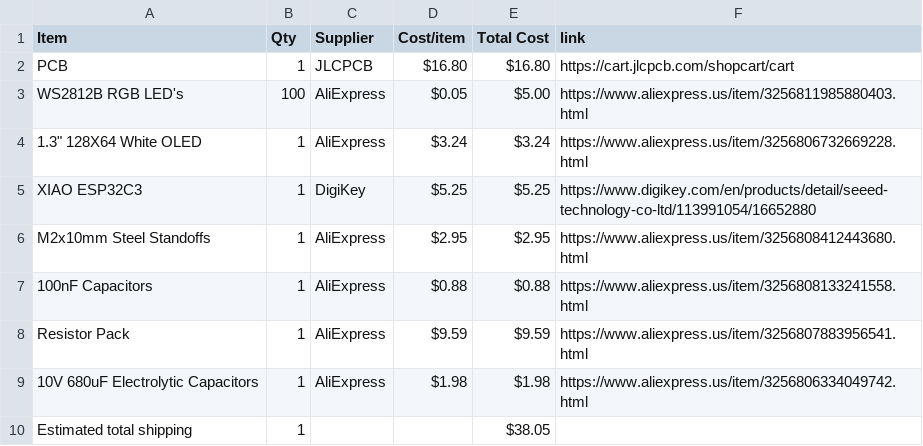
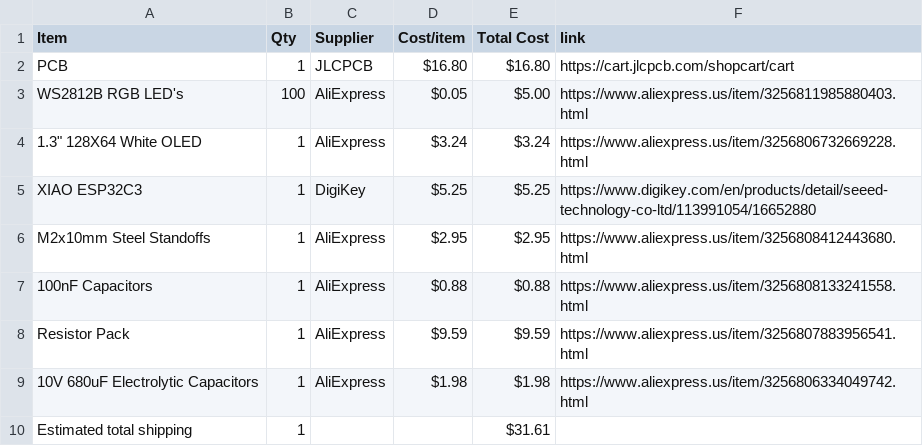
Before and after one commit to araschke001-commits/NeoPixel-Clock, a CSV file: BOM.csv, drawn as a sheet.

Commit message:
Sync NeoPixel Clock from Half Life

```diff
--- a/BOM.csv
+++ b/BOM.csv
@@ -9,2 +9,2 @@ Resistor Pack,1,AliExpress,$9.59,$9.59,https://www.aliexpress.us/item/3256807883
 10V 680uF Electrolytic Capacitors,1,AliExpress,$1.98,$1.98,https://www.aliexpress.us/item/3256806334049742.html
-Estimated total shipping,1,,,$38.05,
+Estimated total shipping,1,,,$31.61,
```
